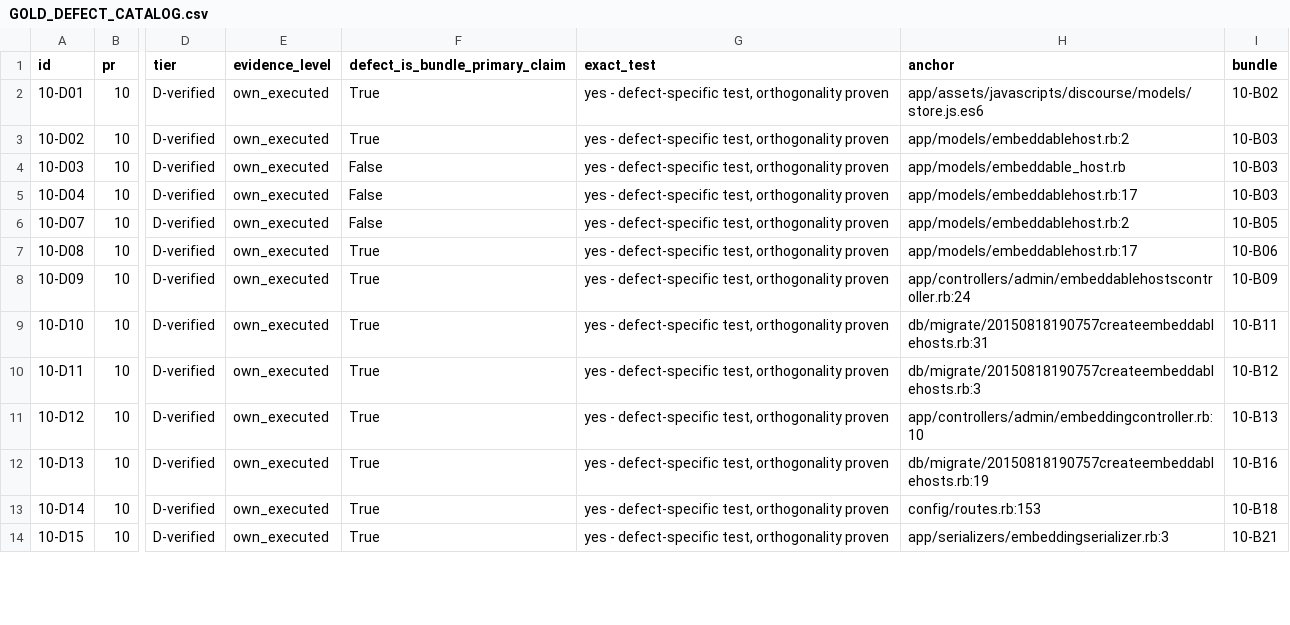
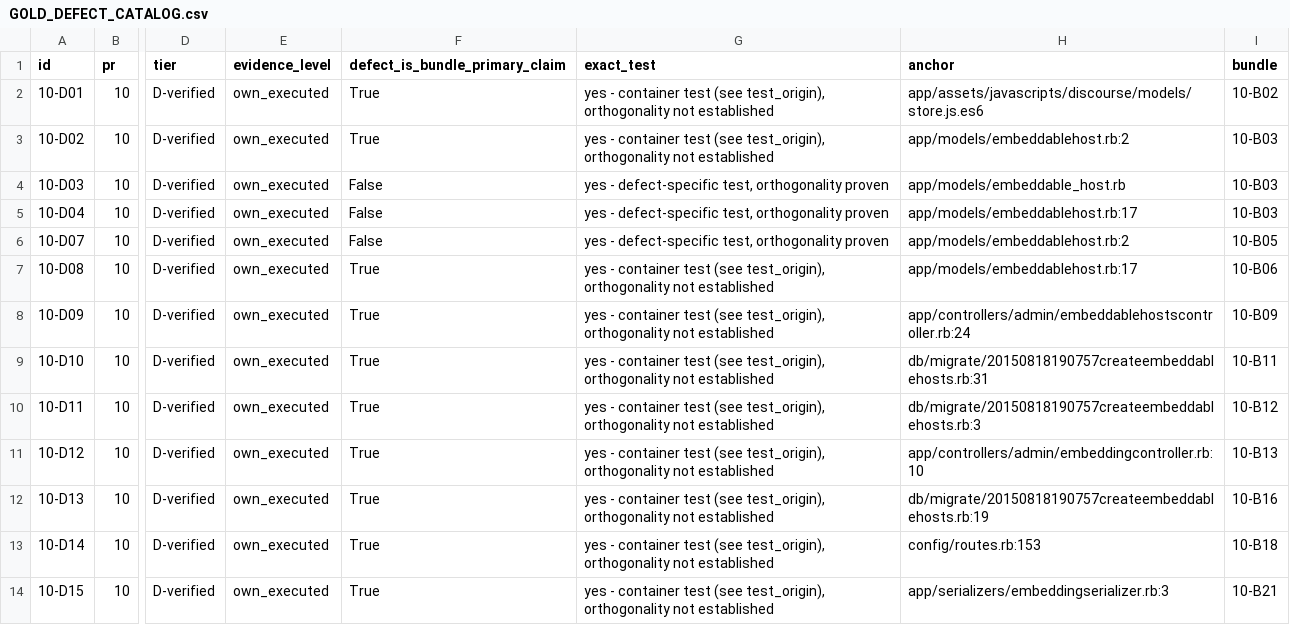
Before and after one commit to dsifry/harnesseval, a CSV file: analysis/verified_gold/GOLD_DEFECT_CATALOG.csv, drawn as a sheet; only a part is shown, gaps mark what is left out; the diff covers the shown part only; the diff names each change by its address in the sheet, - before the commit and + after, or states it on an @@ line.

```diff
--- a/analysis/verified_gold/GOLD_DEFECT_CATALOG.csv
+++ b/analysis/verified_gold/GOLD_DEFECT_CATALOG.csv
-G2:G3 (exact_test): yes - defect-specific test, orthogonality proven
+G2:G3 (exact_test): yes - container test (see test_origin), orthogonality not established
-G7:G14 (exact_test): yes - defect-specific test, orthogonality proven
+G7:G14 (exact_test): yes - container test (see test_origin), orthogonality not established
```
Also changed, not shown: 72 edited cells elsewhere in this file, 54 other files.
